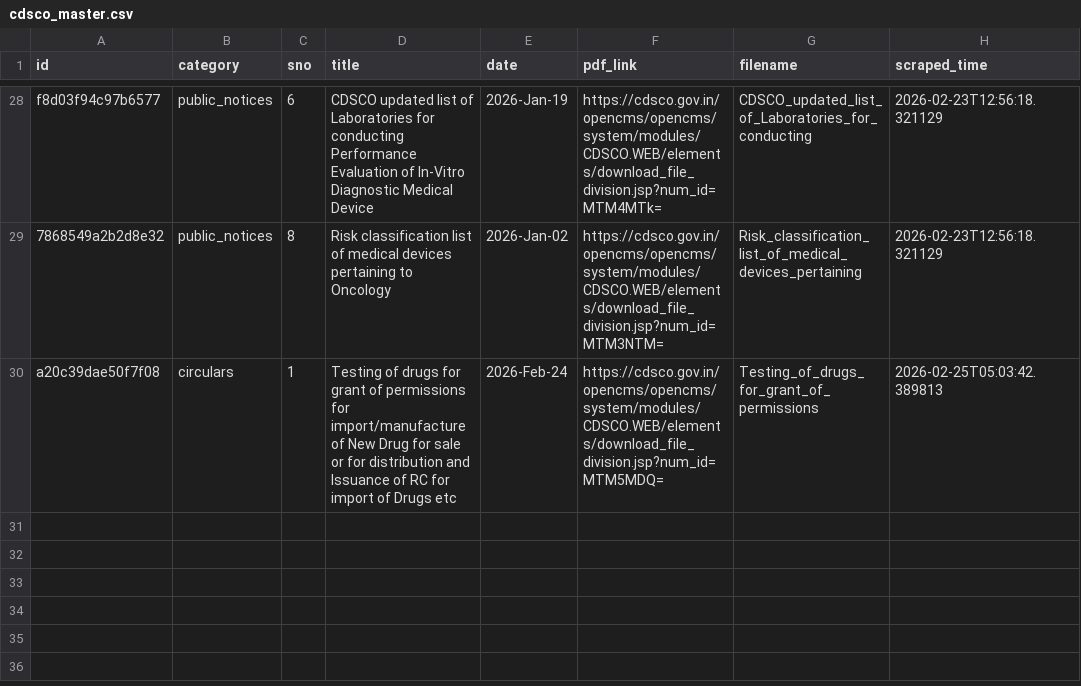
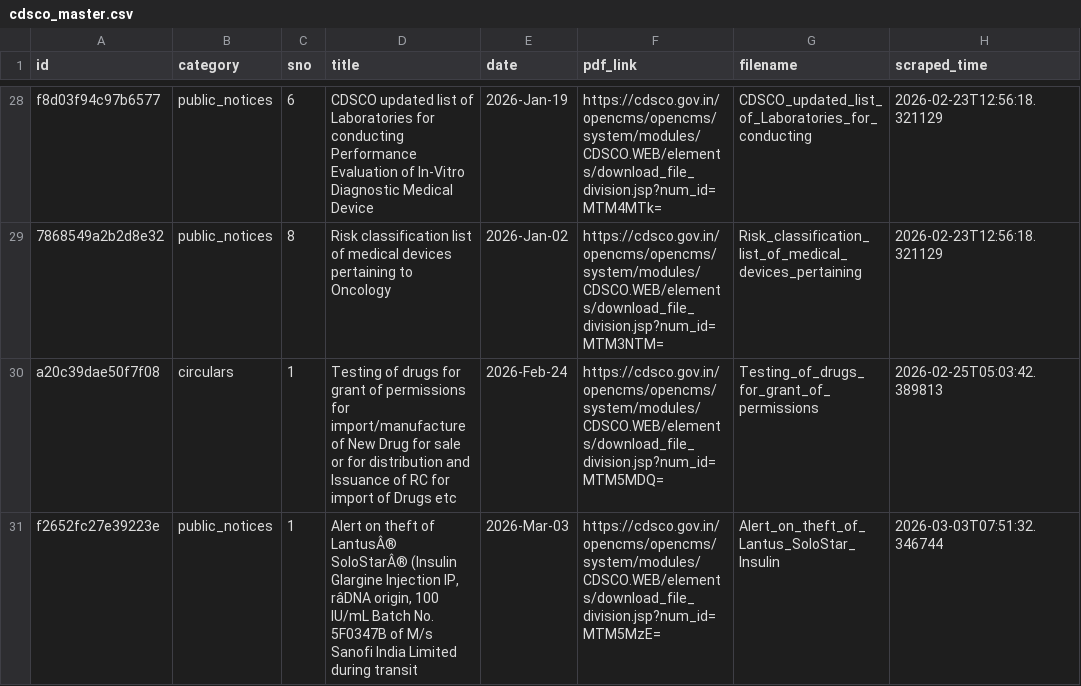
Before and after one commit to Legaltech-TL/trilegal-regulatory-updates, a CSV file: cdsco/cdsco_master.csv, drawn as a sheet; only a part is shown, gaps mark what is left out; the diff names each change by its address in the sheet, - before the commit and + after, or states it on an @@ line.

```diff
--- a/cdsco/cdsco_master.csv
+++ b/cdsco/cdsco_master.csv
+row 31: f2652fc27e39223e | public_notices | 1 | Alert on theft of LantusÂ® SoloStarÂ® (Insulin Glargine Injection IP, râDNA origin, 100 IU/mL Batch No. 5F0347B of M/s Sanofi India Limited during transit | 2026-Mar-03 | https://cdsco.gov.in/opencms/opencms/system/modules/CDSCO.WEB/elements/download_file_division.jsp?num_id=MTM5MzE= | Alert_on_theft_of_Lantus_SoloStar_Insulin | 2026-03-03T07:51:32.346744
```
Also changed, not shown: 1 other file.
